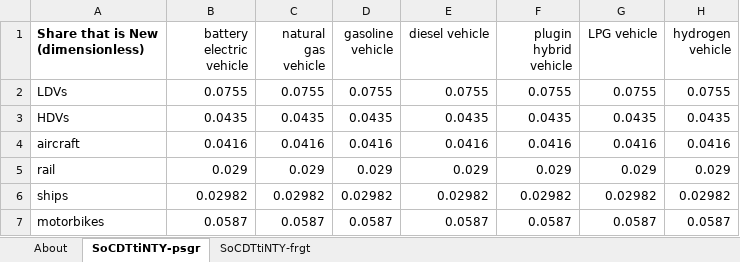
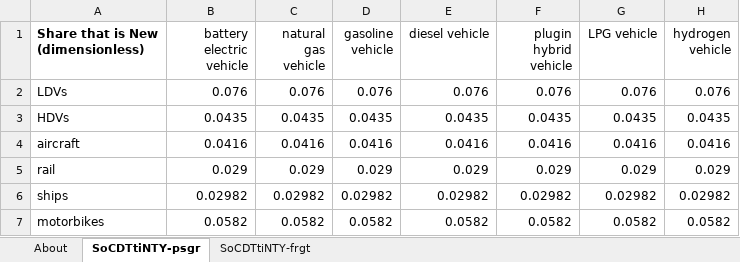
Before and after one commit to EnergyInnovation/eps-minnesota, an Excel workbook: InputData/trans/SoCDTtiNTY/Share of Cargo Dist Transported that is New This Year.xlsx, sheet SoCDTtiNTY-psgr, drawn as a sheet; values as stored, in another font and other column widths than the file's, no borders; the diff names each change by its address in the sheet, - before the commit and + after, or states it on an @@ line.

```diff
--- a/InputData/trans/SoCDTtiNTY/Share of Cargo Dist Transported that is New This Year.xlsx (sheet SoCDTtiNTY-psgr)
+++ b/InputData/trans/SoCDTtiNTY/Share of Cargo Dist Transported that is New This Year.xlsx (sheet SoCDTtiNTY-psgr)
-B2 (battery electric vehicle): 0.0755
+B2 (battery electric vehicle): 0.076
-C2 (natural gas vehicle): 0.0755
+C2 (natural gas vehicle): 0.076
-D2 (gasoline vehicle): 0.0755
+D2 (gasoline vehicle): 0.076
-E2 (diesel vehicle): 0.0755
+E2 (diesel vehicle): 0.076
-F2 (plugin hybrid vehicle): 0.0755
+F2 (plugin hybrid vehicle): 0.076
-G2 (LPG vehicle): 0.0755
+G2 (LPG vehicle): 0.076
-H2 (hydrogen vehicle): 0.0755
+H2 (hydrogen vehicle): 0.076
-B7 (battery electric vehicle): 0.0587
+B7 (battery electric vehicle): 0.0582
-C7 (natural gas vehicle): 0.0587
+C7 (natural gas vehicle): 0.0582
-D7 (gasoline vehicle): 0.0587
+D7 (gasoline vehicle): 0.0582
-E7 (diesel vehicle): 0.0587
+E7 (diesel vehicle): 0.0582
-F7 (plugin hybrid vehicle): 0.0587
+F7 (plugin hybrid vehicle): 0.0582
-G7 (LPG vehicle): 0.0587
+G7 (LPG vehicle): 0.0582
-H7 (hydrogen vehicle): 0.0587
+H7 (hydrogen vehicle): 0.0582
```
Also changed, not shown: sheet SoCDTtiNTY-frgt, InputData/bldgs/SoCEUtiNTY/Share of Cpnt E Use that is New This Year.xlsx, 4 other files.
